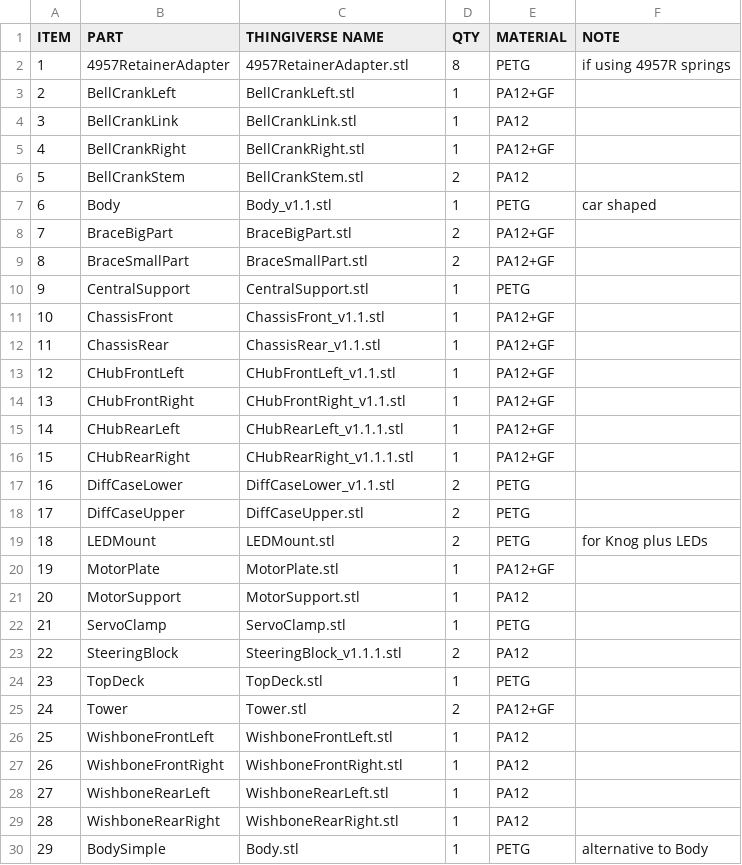
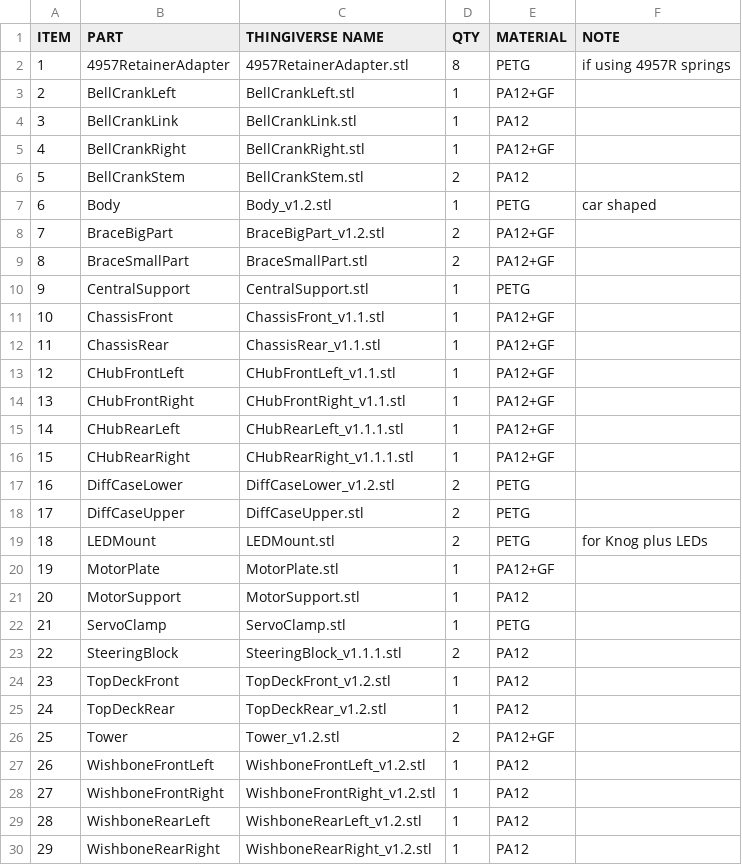
Before and after one commit to robaki-dev/robak, a CSV file: 3DPartsList.csv, drawn as a sheet.

```diff
--- a/3DPartsList.csv
+++ b/3DPartsList.csv
@@ -6,4 +6,4 @@ ITEM,PART,THINGIVERSE NAME,QTY,MATERIAL,NOTE
 5,BellCrankStem,BellCrankStem.stl,2,PA12,
-6,Body,Body_v1.1.stl,1,PETG,car shaped
-7,BraceBigPart,BraceBigPart.stl,2,PA12+GF,
+6,Body,Body_v1.2.stl,1,PETG,car shaped
+7,BraceBigPart,BraceBigPart_v1.2.stl,2,PA12+GF,
 8,BraceSmallPart,BraceSmallPart.stl,2,PA12+GF,
@@ -16,3 +16,3 @@ ITEM,PART,THINGIVERSE NAME,QTY,MATERIAL,NOTE
 15,CHubRearRight,CHubRearRight_v1.1.1.stl,1,PA12+GF,
-16,DiffCaseLower,DiffCaseLower_v1.1.stl,2,PETG,
+16,DiffCaseLower,DiffCaseLower_v1.2.stl,2,PETG,
 17,DiffCaseUpper,DiffCaseUpper.stl,2,PETG,
@@ -23,8 +23,8 @@ ITEM,PART,THINGIVERSE NAME,QTY,MATERIAL,NOTE
 22,SteeringBlock,SteeringBlock_v1.1.1.stl,2,PA12,
-23,TopDeck,TopDeck.stl,1,PETG,
-24,Tower,Tower.stl,2,PA12+GF,
-25,WishboneFrontLeft,WishboneFrontLeft.stl,1,PA12,
-26,WishboneFrontRight,WishboneFrontRight.stl,1,PA12,
-27,WishboneRearLeft,WishboneRearLeft.stl,1,PA12,
-28,WishboneRearRight,WishboneRearRight.stl,1,PA12,
-29,BodySimple,Body.stl,1,PETG,alternative to Body
+23,TopDeckFront,TopDeckFront_v1.2.stl,1,PA12,
+24,TopDeckRear,TopDeckRear_v1.2.stl,1,PA12,
+25,Tower,Tower_v1.2.stl,2,PA12+GF,
+26,WishboneFrontLeft,WishboneFrontLeft_v1.2.stl,1,PA12,
+27,WishboneFrontRight,WishboneFrontRight_v1.2.stl,1,PA12,
+28,WishboneRearLeft,WishboneRearLeft_v1.2.stl,1,PA12,
+29,WishboneRearRight,WishboneRearRight_v1.2.stl,1,PA12,
```
Also changed, not shown: 1 other file.
